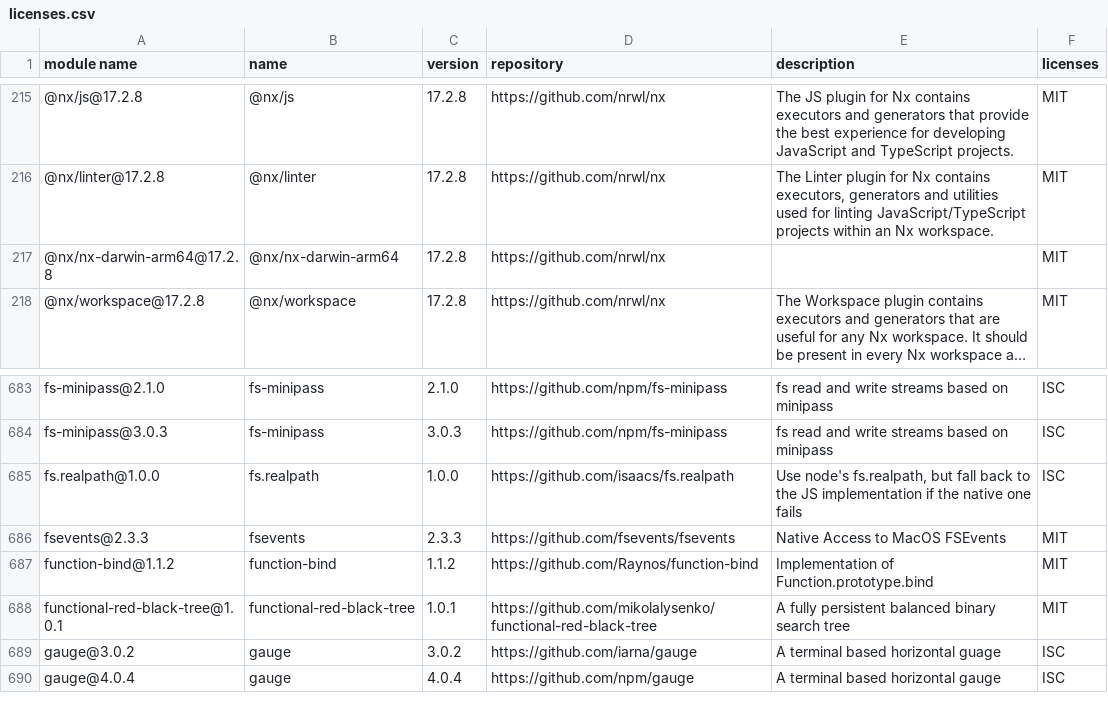
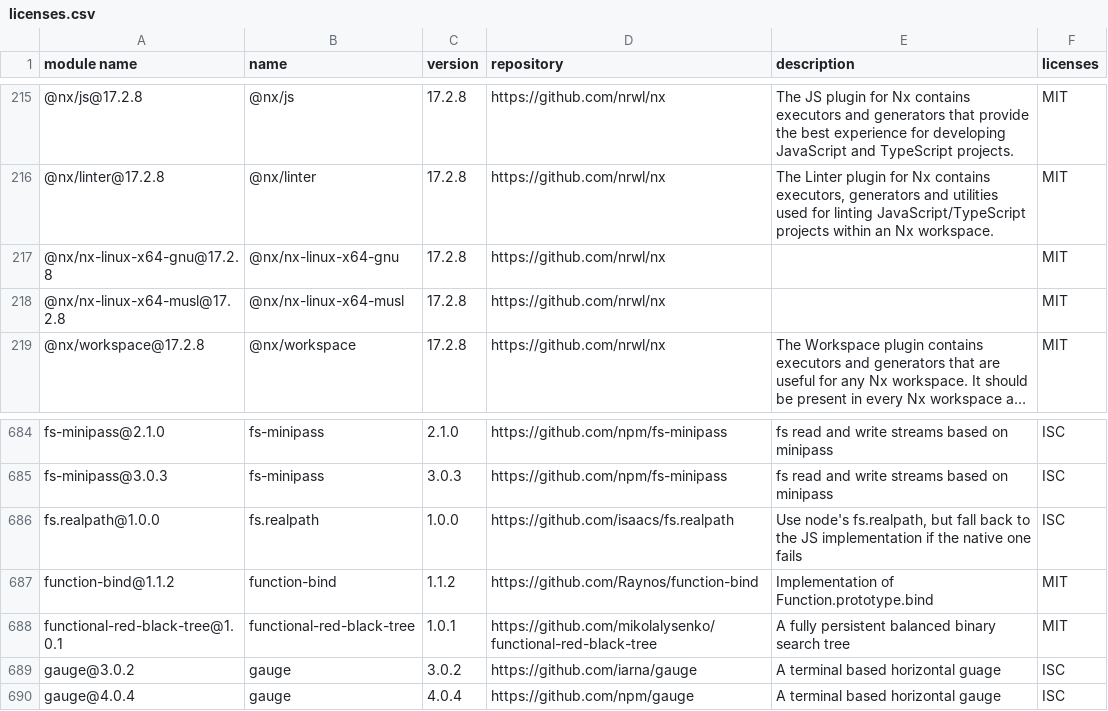
Before and after one commit to GalaChain/sdk, a CSV file: licenses/licenses.csv, drawn as a sheet; only a part is shown, gaps mark what is left out; long unchanged cells end in …; removed rows and columns are numbered as before the commit, all else as after; the diff names each change by its address in the sheet, - before the commit and + after, or states it on an @@ line.

```diff
--- a/licenses/licenses.csv
+++ b/licenses/licenses.csv
+row 217: @nx/nx-linux-x64-gnu@17.2.8 | @nx/nx-linux-x64-gnu | 17.2.8 | https://github.com/nrwl/nx |  | MIT
-A218 (module name): @nx/nx-darwin-arm64@17.2.8
+A218 (module name): @nx/nx-linux-x64-musl@17.2.8
-B218 (name): @nx/nx-darwin-arm64
+B218 (name): @nx/nx-linux-x64-musl
-row 686: fsevents@2.3.3 | fsevents | 2.3.3 | https://github.com/fsevents/fsevents | Native Access to MacOS FSEvents | MIT
```
Also changed, not shown: 3 other files.
